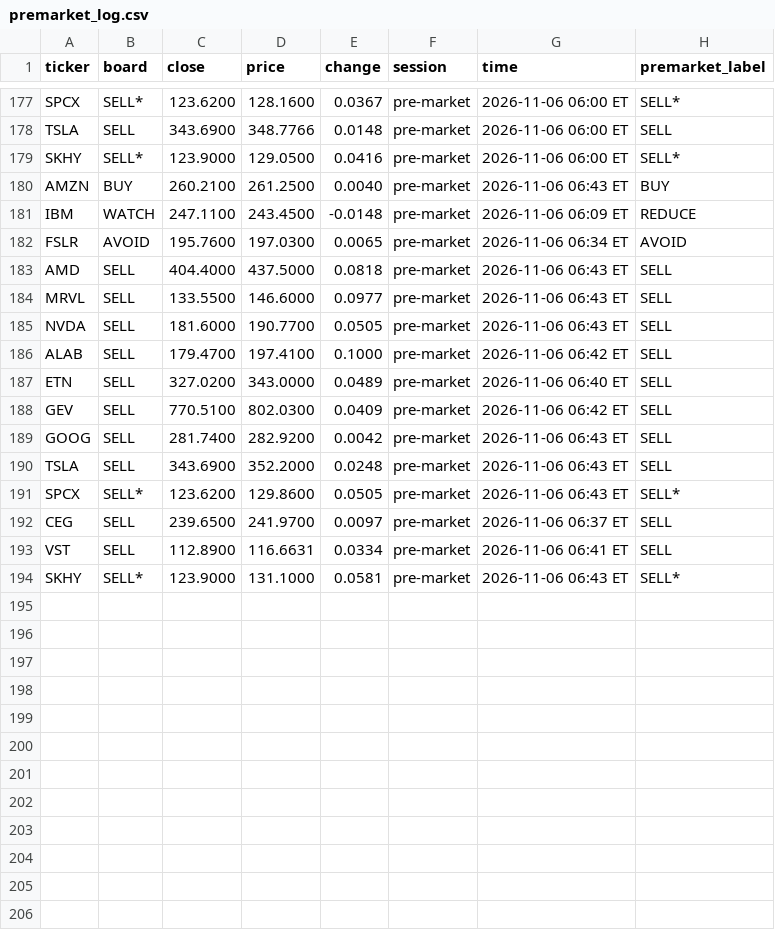
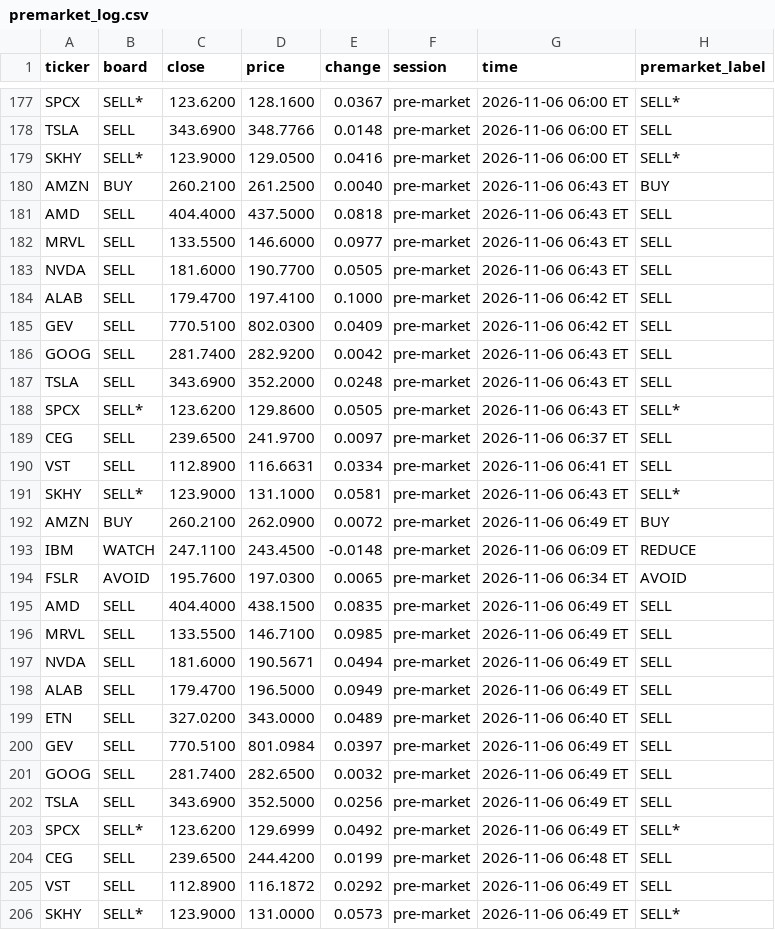
Before and after one commit to Clairechen163/stock-signal-lab, a CSV file: reports/premarket_log.csv, drawn as a sheet; only a part is shown, gaps mark what is left out.

Commit message:
Pre-market check: 2026-11-06 06:49 ET

```diff
--- a/reports/premarket_log.csv
+++ b/reports/premarket_log.csv
@@ -180,4 +180,2 @@ SKHY,SELL*,123.9000,129.0500,0.0416,pre-market,2026-11-06 06:00 ET,SELL*
 AMZN,BUY,260.2100,261.2500,0.0040,pre-market,2026-11-06 06:43 ET,BUY
-IBM,WATCH,247.1100,243.4500,-0.0148,pre-market,2026-11-06 06:09 ET,REDUCE
-FSLR,AVOID,195.7600,197.0300,0.0065,pre-market,2026-11-06 06:34 ET,AVOID
 AMD,SELL,404.4000,437.5000,0.0818,pre-market,2026-11-06 06:43 ET,SELL
@@ -186,3 +184,2 @@ NVDA,SELL,181.6000,190.7700,0.0505,pre-market,2026-11-06 06:43 ET,SELL
 ALAB,SELL,179.4700,197.4100,0.1000,pre-market,2026-11-06 06:42 ET,SELL
-ETN,SELL,327.0200,343.0000,0.0489,pre-market,2026-11-06 06:40 ET,SELL
 GEV,SELL,770.5100,802.0300,0.0409,pre-market,2026-11-06 06:42 ET,SELL
@@ -194 +191,16 @@ VST,SELL,112.8900,116.6631,0.0334,pre-market,2026-11-06 06:41 ET,SELL
 SKHY,SELL*,123.9000,131.1000,0.0581,pre-market,2026-11-06 06:43 ET,SELL*
+AMZN,BUY,260.2100,262.0900,0.0072,pre-market,2026-11-06 06:49 ET,BUY
+IBM,WATCH,247.1100,243.4500,-0.0148,pre-market,2026-11-06 06:09 ET,REDUCE
+FSLR,AVOID,195.7600,197.0300,0.0065,pre-market,2026-11-06 06:34 ET,AVOID
+AMD,SELL,404.4000,438.1500,0.0835,pre-market,2026-11-06 06:49 ET,SELL
+MRVL,SELL,133.5500,146.7100,0.0985,pre-market,2026-11-06 06:49 ET,SELL
+NVDA,SELL,181.6000,190.5671,0.0494,pre-market,2026-11-06 06:49 ET,SELL
+ALAB,SELL,179.4700,196.5000,0.0949,pre-market,2026-11-06 06:49 ET,SELL
+ETN,SELL,327.0200,343.0000,0.0489,pre-market,2026-11-06 06:40 ET,SELL
+GEV,SELL,770.5100,801.0984,0.0397,pre-market,2026-11-06 06:49 ET,SELL
+GOOG,SELL,281.7400,282.6500,0.0032,pre-market,2026-11-06 06:49 ET,SELL
+TSLA,SELL,343.6900,352.5000,0.0256,pre-market,2026-11-06 06:49 ET,SELL
+SPCX,SELL*,123.6200,129.6999,0.0492,pre-market,2026-11-06 06:49 ET,SELL*
+CEG,SELL,239.6500,244.4200,0.0199,pre-market,2026-11-06 06:48 ET,SELL
+VST,SELL,112.8900,116.1872,0.0292,pre-market,2026-11-06 06:49 ET,SELL
+SKHY,SELL*,123.9000,131.0000,0.0573,pre-market,2026-11-06 06:49 ET,SELL*
```
Also changed, not shown: 2 other files.
